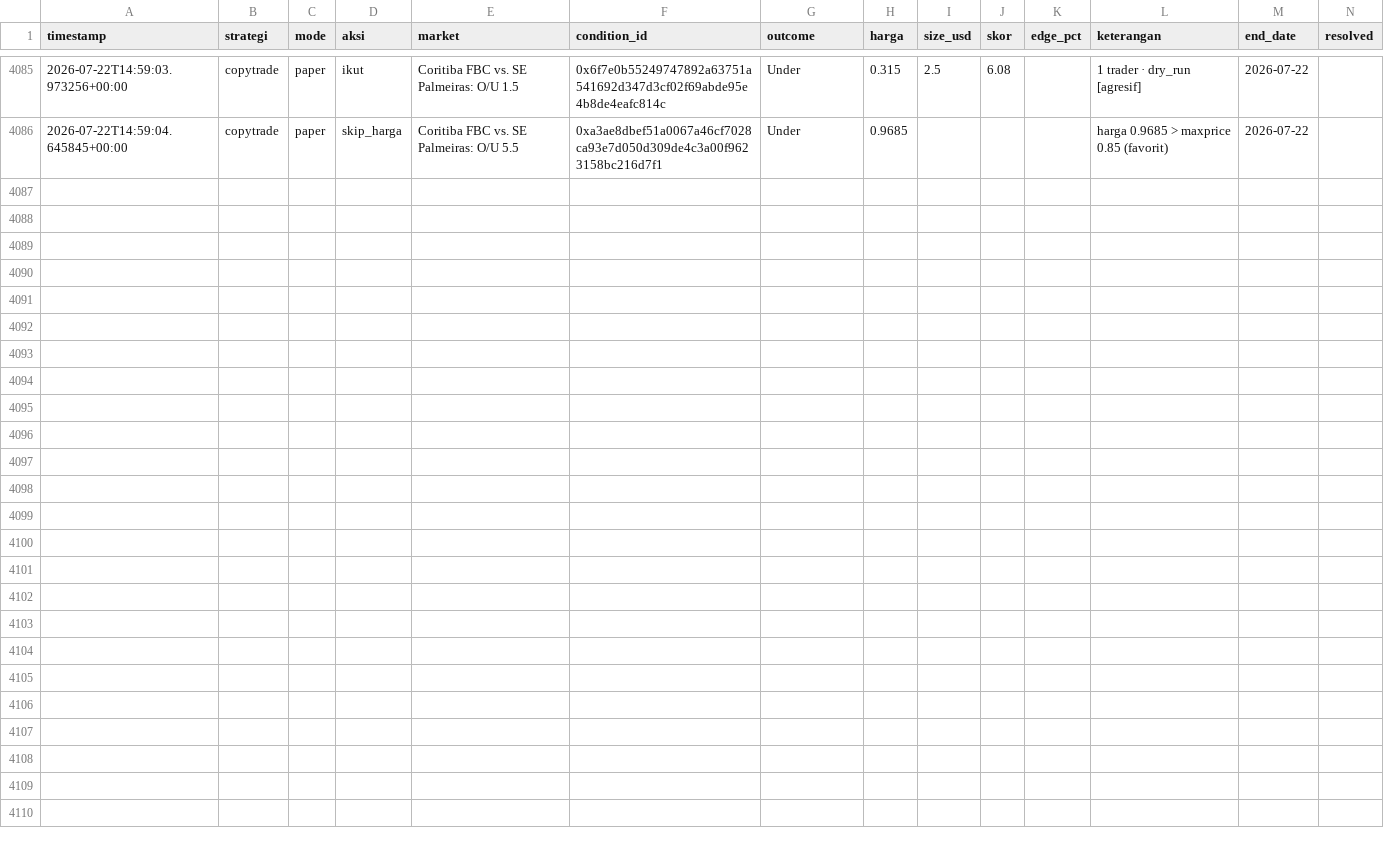
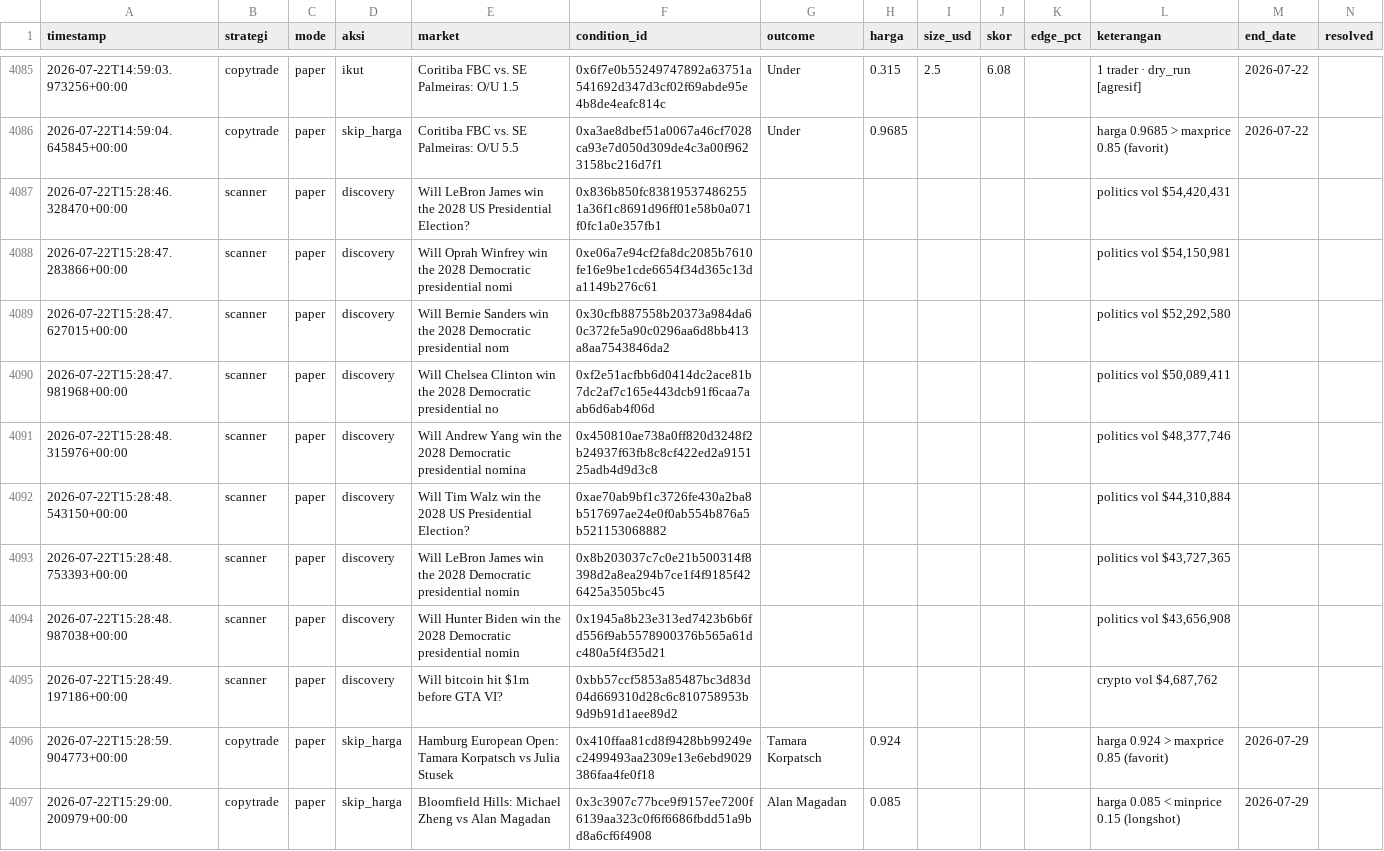
Before and after one commit to kumaraprayoga68-sketch/polybot, a CSV file: data/riwayat.csv, drawn as a sheet; only a part is shown, gaps mark what is left out; rows hold the shown columns only; the diff covers the shown part only; the diff names each change by its address in the sheet, - before the commit and + after, or states it on an @@ line.

Commit message:
chore: update riwayat (listener) [skip ci]

```diff
--- a/data/riwayat.csv
+++ b/data/riwayat.csv
+row 4087: 2026-07-22T15:28:46.328470+00:00 | scanner | paper | discovery | Will LeBron James win the 2028 US Presidential Election? | 0x836b850fc838195374862551a36f1c8691d96ff01e58b0a071f0fc1a0e357fb1 |  |  |  |  |  | politics vol $54,420,431
+row 4088: 2026-07-22T15:28:47.283866+00:00 | scanner | paper | discovery | Will Oprah Winfrey win the 2028 Democratic presidential nomi | 0xe06a7e94cf2fa8dc2085b7610fe16e9be1cde6654f34d365c13da1149b276c61 |  |  |  |  |  | politics vol $54,150,981
+row 4089: 2026-07-22T15:28:47.627015+00:00 | scanner | paper | discovery | Will Bernie Sanders win the 2028 Democratic presidential nom | 0x30cfb887558b20373a984da60c372fe5a90c0296aa6d8bb413a8aa7543846da2 |  |  |  |  |  | politics vol $52,292,580
+row 4090: 2026-07-22T15:28:47.981968+00:00 | scanner | paper | discovery | Will Chelsea Clinton win the 2028 Democratic presidential no | 0xf2e51acfbb6d0414dc2ace81b7dc2af7c165e443dcb91f6caa7aab6d6ab4f06d |  |  |  |  |  | politics vol $50,089,411
+row 4091: 2026-07-22T15:28:48.315976+00:00 | scanner | paper | discovery | Will Andrew Yang win the 2028 Democratic presidential nomina | 0x450810ae738a0ff820d3248f2b24937f63fb8c8cf422ed2a915125adb4d9d3c8 |  |  |  |  |  | politics vol $48,377,746
+row 4092: 2026-07-22T15:28:48.543150+00:00 | scanner | paper | discovery | Will Tim Walz win the 2028 US Presidential Election? | 0xae70ab9bf1c3726fe430a2ba8b517697ae24e0f0ab554b876a5b521153068882 |  |  |  |  |  | politics vol $44,310,884
+row 4093: 2026-07-22T15:28:48.753393+00:00 | scanner | paper | discovery | Will LeBron James win the 2028 Democratic presidential nomin | 0x8b203037c7c0e21b500314f8398d2a8ea294b7ce1f4f9185f426425a3505bc45 |  |  |  |  |  | politics vol $43,727,365
+row 4094: 2026-07-22T15:28:48.987038+00:00 | scanner | paper | discovery | Will Hunter Biden win the 2028 Democratic presidential nomin | 0x1945a8b23e313ed7423b6b6fd556f9ab5578900376b565a61dc480a5f4f35d21 |  |  |  |  |  | politics vol $43,656,908
+row 4095: 2026-07-22T15:28:49.197186+00:00 | scanner | paper | discovery | Will bitcoin hit $1m before GTA VI? | 0xbb57ccf5853a85487bc3d83d04d669310d28c6c810758953b9d9b91d1aee89d2 |  |  |  |  |  | crypto vol $4,687,762
+row 4096: 2026-07-22T15:28:59.904773+00:00 | copytrade | paper | skip_harga | Hamburg European Open: Tamara Korpatsch vs Julia Stusek | 0x410ffaa81cd8f9428bb99249ec2499493aa2309e13e6ebd9029386faa4fe0f18 | Tamara Korpatsch | 0.924 |  |  |  | harga 0.924 > maxprice 0.85 (favorit) | 2026-07-29
+row 4097: 2026-07-22T15:29:00.200979+00:00 | copytrade | paper | skip_harga | Bloomfield Hills: Michael Zheng vs Alan Magadan | 0x3c3907c77bce9f9157ee7200f6139aa323c0f6f6686fbdd51a9bd8a6cf6f4908 | Alan Magadan | 0.085 |  |  |  | harga 0.085 < minprice 0.15 (longshot) | 2026-07-29
```
Also changed, not shown: 10 added rows elsewhere in this file.
